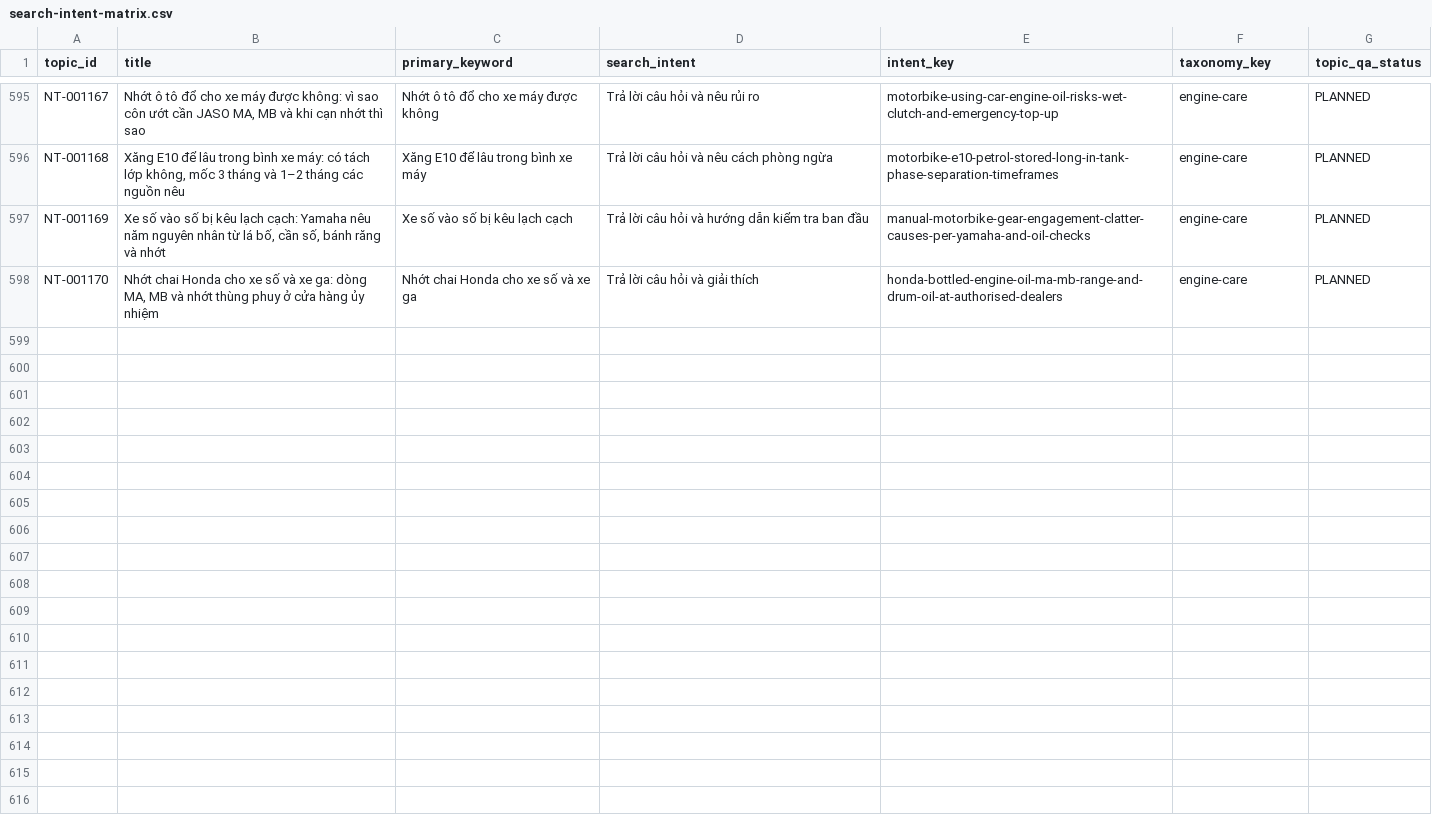
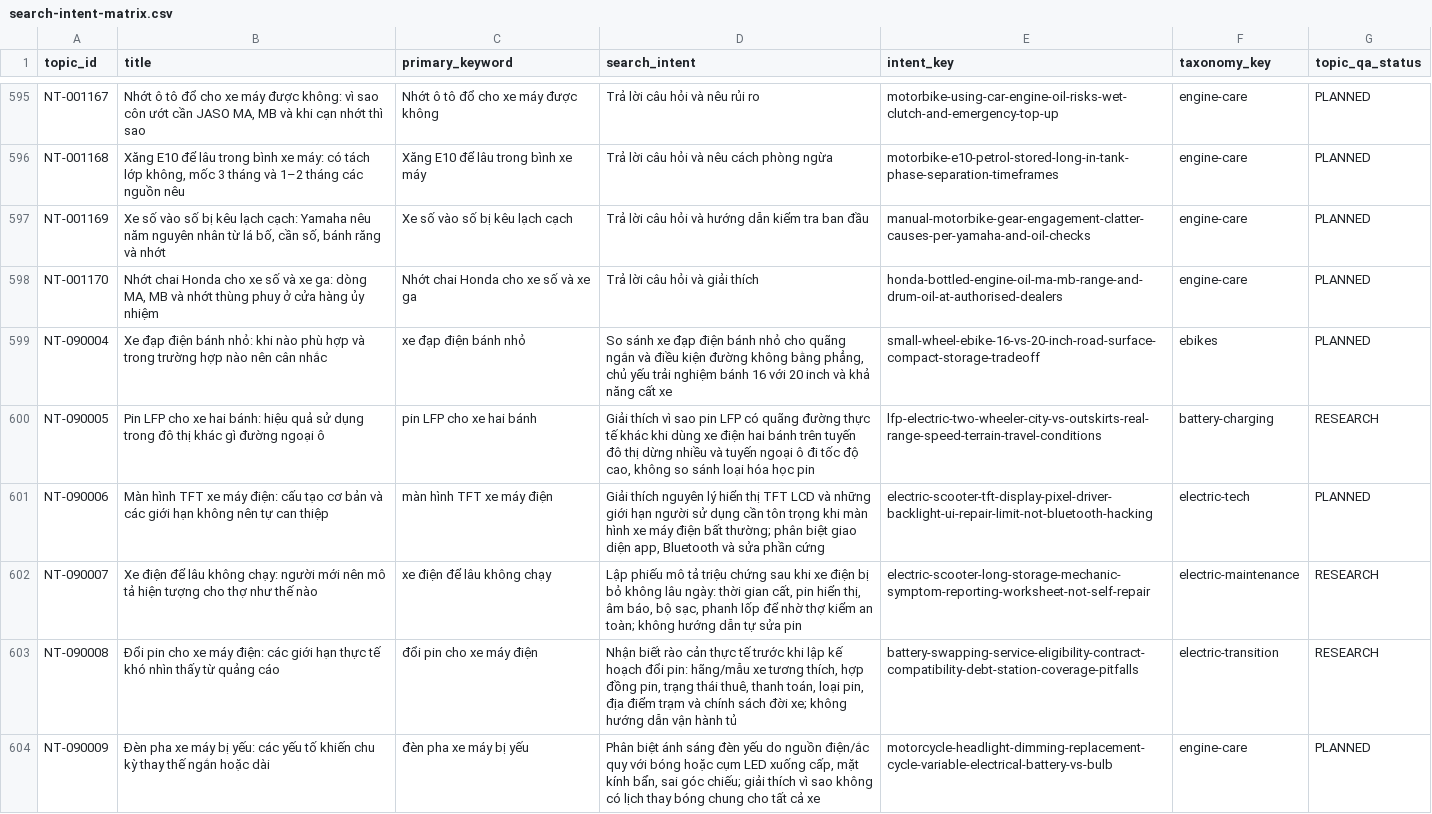
Before and after one commit to thuexemayhanoi/wp-writer, a CSV file: reports/search-intent-matrix.csv, drawn as a sheet; only a part is shown, gaps mark what is left out.

```diff
--- a/reports/search-intent-matrix.csv
+++ b/reports/search-intent-matrix.csv
@@ -598 +598,7 @@ NT-001169,"Xe số vào số bị kêu lạch cạch: Yamaha nêu năm nguyên n
 NT-001170,"Nhớt chai Honda cho xe số và xe ga: dòng MA, MB và nhớt thùng phuy ở cửa hàng ủy nhiệm",Nhớt chai Honda cho xe số và xe ga,Trả lời câu hỏi và giải thích,honda-bottled-engine-oil-ma-mb-range-and-drum-oil-at-authorised-dealers,engine-care,PLANNED
+NT-090004,Xe đạp điện bánh nhỏ: khi nào phù hợp và trong trường hợp nào nên cân nhắc,xe đạp điện bánh nhỏ,"So sánh xe đạp điện bánh nhỏ cho quãng ngắn và điều kiện đường không bằng phẳng, chủ yếu trải nghiệm bánh 16 với 20 inch và khả năng cất xe",small-wheel-ebike-16-vs-20-inch-road-surface-compact-storage-tradeoff,ebikes,PLANNED
+NT-090005,Pin LFP cho xe hai bánh: hiệu quả sử dụng trong đô thị khác gì đường ngoại ô,pin LFP cho xe hai bánh,"Giải thích vì sao pin LFP có quãng đường thực tế khác khi dùng xe điện hai bánh trên tuyến đô thị dừng nhiều và tuyến ngoại ô đi tốc độ cao, không so sánh loại hóa học pin",lfp-electric-two-wheeler-city-vs-outskirts-real-range-speed-terrain-travel-conditions,battery-charging,RESEARCH
+NT-090006,Màn hình TFT xe máy điện: cấu tạo cơ bản và các giới hạn không nên tự can thiệp,màn hình TFT xe máy điện,"Giải thích nguyên lý hiển thị TFT LCD và những giới hạn người sử dụng cần tôn trọng khi màn hình xe máy điện bất thường; phân biệt giao diện app, Bluetooth và sửa phần cứng",electric-scooter-tft-display-pixel-driver-backlight-ui-repair-limit-not-bluetooth-hacking,electric-tech,PLANNED
+NT-090007,Xe điện để lâu không chạy: người mới nên mô tả hiện tượng cho thợ như thế nào,xe điện để lâu không chạy,"Lập phiếu mô tả triệu chứng sau khi xe điện bị bỏ không lâu ngày: thời gian cất, pin hiển thị, âm báo, bộ sạc, phanh lốp để nhờ thợ kiểm an toàn; không hướng dẫn tự sửa pin",electric-scooter-long-storage-mechanic-symptom-reporting-worksheet-not-self-repair,electric-maintenance,RESEARCH
+NT-090008,Đổi pin cho xe máy điện: các giới hạn thực tế khó nhìn thấy từ quảng cáo,đổi pin cho xe máy điện,"Nhận biết rào cản thực tế trước khi lập kế hoạch đổi pin: hãng/mẫu xe tương thích, hợp đồng pin, trạng thái thuê, thanh toán, loại pin, địa điểm trạm và chính sách đời xe; không hướng dẫn vận hành tủ",battery-swapping-service-eligibility-contract-compatibility-debt-station-coverage-pitfalls,electric-transition,RESEARCH
+NT-090009,Đèn pha xe máy bị yếu: các yếu tố khiến chu kỳ thay thế ngắn hoặc dài,đèn pha xe máy bị yếu,"Phân biệt ánh sáng đèn yếu do nguồn điện/ắc quy với bóng hoặc cụm LED xuống cấp, mặt kính bẩn, sai góc chiếu; giải thích vì sao không có lịch thay bóng chung cho tất cả xe",motorcycle-headlight-dimming-replacement-cycle-variable-electrical-battery-vs-bulb,engine-care,PLANNED
```
Also changed, not shown: reports/existing-url-inventory.csv, 18 other files.
